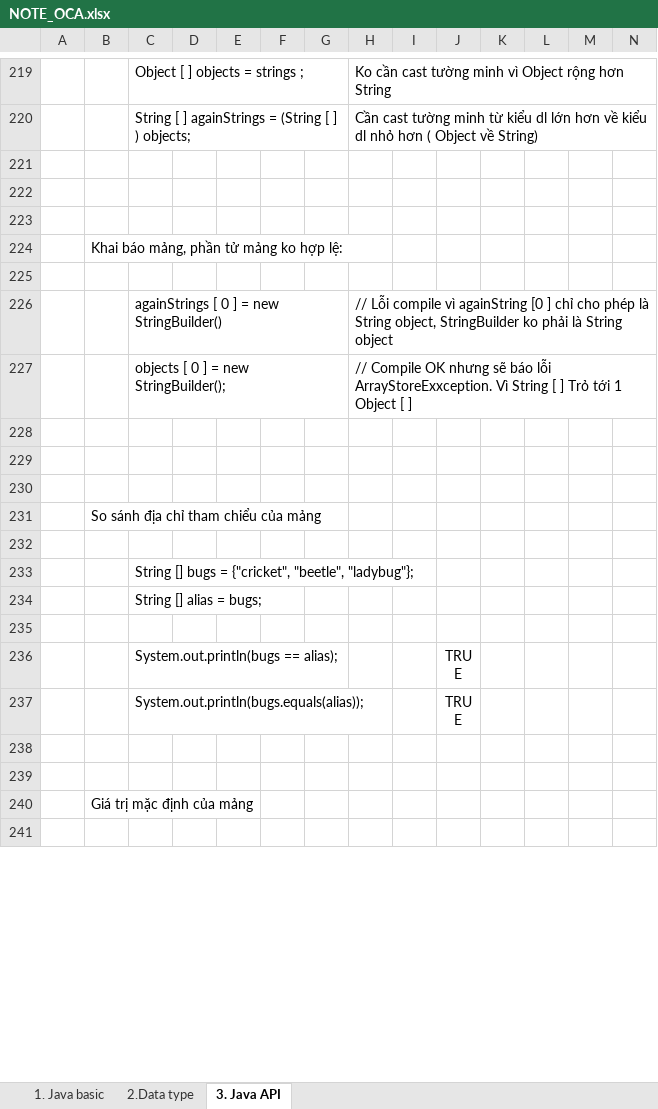
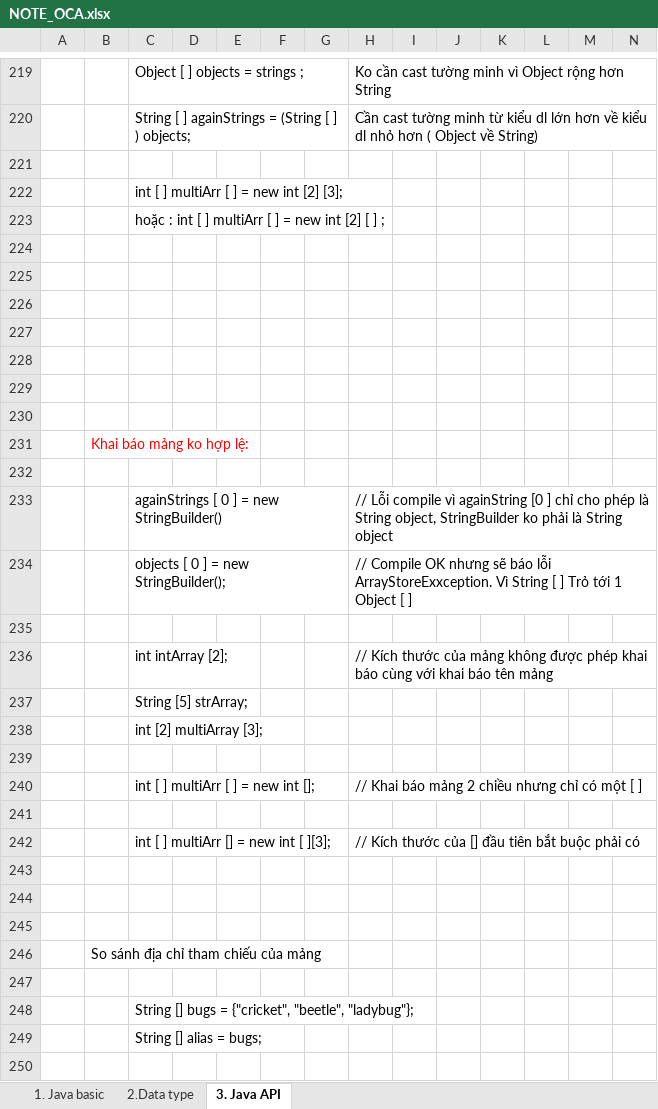
Before and after one commit to hunglp9397/java_oca, an Excel workbook: NOTE_OCA.xlsx, sheet 3. Java API, drawn as a sheet; only a part is shown, gaps mark what is left out; the shorter side is filled out with more unchanged rows; values as stored, in another font and other column widths than the file's, no borders; addresses are those after the commit; rows hold the shown columns only; the diff covers the shown part only; the diff names each change by its address in the sheet, - before the commit and + after, or states it on an @@ line.

Commit message:
update example java

```diff
--- a/NOTE_OCA.xlsx (sheet 3. Java API)
+++ b/NOTE_OCA.xlsx (sheet 3. Java API)
+row 222:  |  | int [ ] multiArr [ ] = new int [2] [3];
+row 223:  |  | hoặc : int [ ] multiArr [ ] = new int [2] [ ] ;
+row 226: (empty)
+row 227: (empty)
+row 228: (empty)
+row 229: (empty)
+row 230: (empty)
-B231: Khai báo mảng, phần tử mảng ko hợp lệ:
+B231: Khai báo mảng ko hợp lệ:
-B231 text colour: black
+B231 text colour: #FF0000
+row 236:  |  | int intArray [2]; |  |  |  |  | // Kích thước của mảng không được phép khai báo cùng với khai báo tên mảng
+row 237:  |  | String [5] strArray;
+row 238:  |  | int [2] multiArray [3];
+row 239: (empty)
+row 240:  |  | int [ ] multiArr [ ] = new int []; |  |  |  |  | // Khai báo mảng 2 chiều nhưng chỉ có một [ ]
+row 241: (empty)
+row 242:  |  | int [ ] multiArr [] = new int [ ][3]; |  |  |  |  | // Kích thước của [] đầu tiên bắt buộc phải có
+row 245: (empty)
-B246: So sánh địa chỉ tham chiểu của mảng
+B246: So sánh địa chỉ tham chiếu của mảng
```
Also changed, not shown: 26 added rows, 1 removed row, 8 edited cells and cell formats elsewhere in this sheet, 1 other file.
